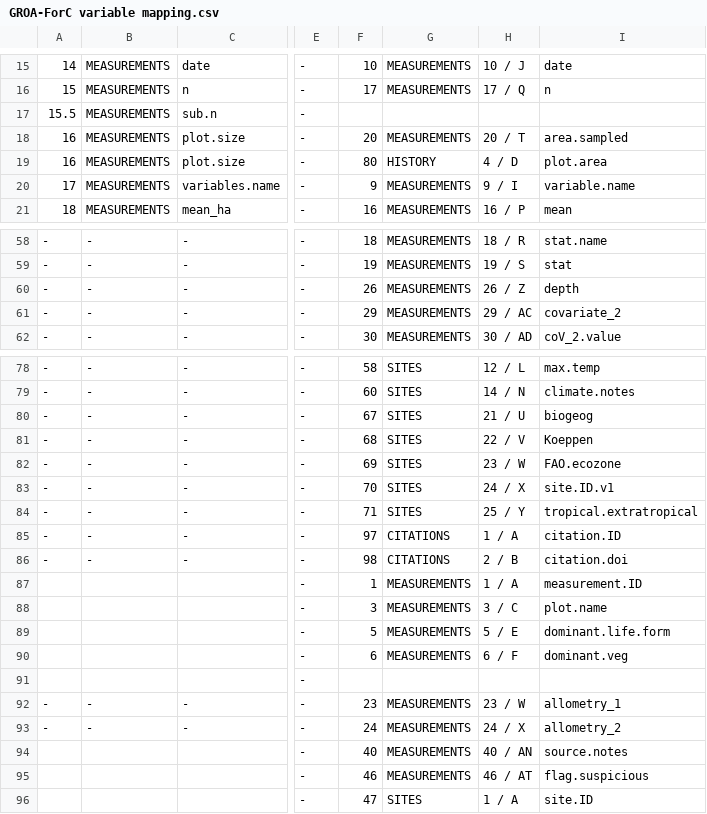
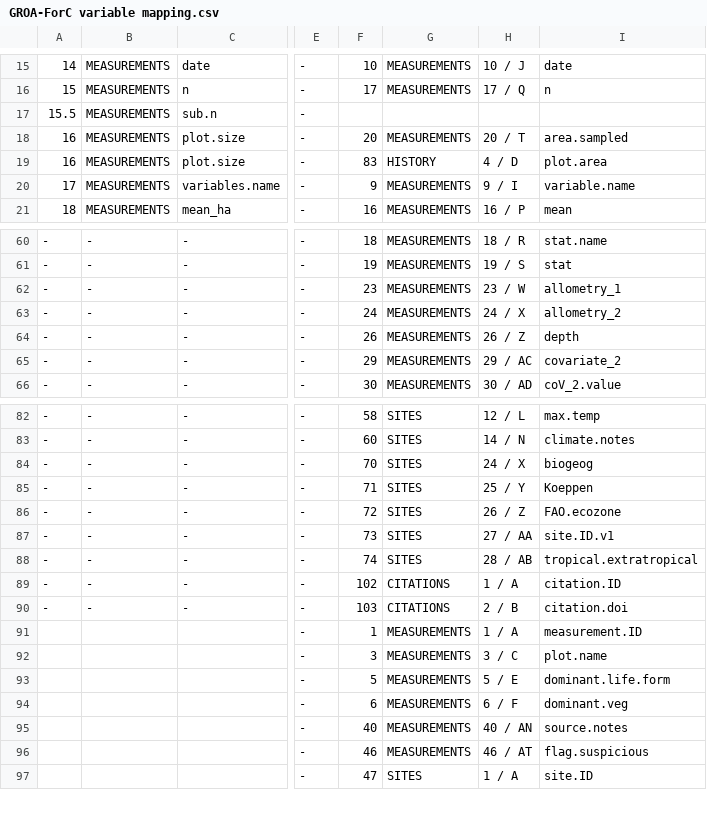
Before and after one commit to forc-db/GROA, a CSV file: GROA-ForC variable mapping.csv, drawn as a sheet; only a part is shown, gaps mark what is left out; addresses are those after the commit; the diff covers the shown part only; the diff names each change by its address in the sheet, - before the commit and + after, or states it on an @@ line.

```diff
--- a/GROA-ForC variable mapping.csv
+++ b/GROA-ForC variable mapping.csv
-F19: 80
+F19: 83
@@ row 92 moved to row 62: - @@
@@ row 93 moved to row 63: - @@
-F84: 67
+F84: 70
-H84: 21 / U
+H84: 24 / X
-F85: 68
+F85: 71
-H85: 22 / V
+H85: 25 / Y
-F86: 69
+F86: 72
-H86: 23 / W
+H86: 26 / Z
-F87: 70
+F87: 73
-H87: 24 / X
+H87: 27 / AA
-F88: 71
+F88: 74
-H88: 25 / Y
+H88: 28 / AB
-F89: 97
+F89: 102
-F90: 98
+F90: 103
@@ row 91 moved to row 134: - @@
```
Also changed, not shown: 6 added rows and 55 edited cells elsewhere in this file.
